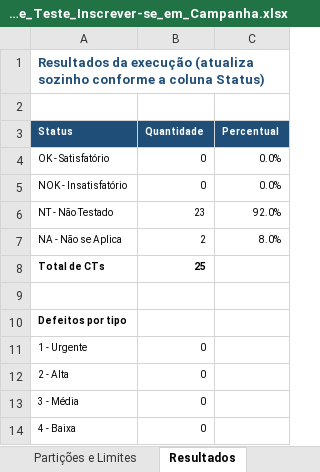
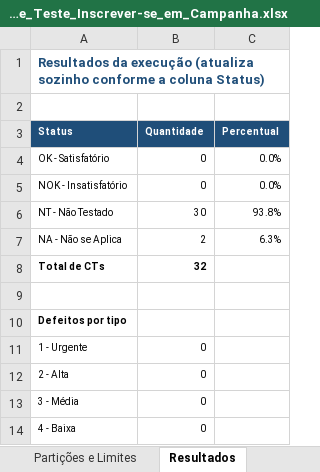
Before and after one commit to Conecta-Vida/Conecta-Vida-Mobile, an Excel workbook: qualidade/Planilha_de_Teste_Inscrever-se_em_Campanha.xlsx, sheet Resultados, drawn as a sheet; values as stored, in another font and other column widths than the file's, no borders; the diff names each change by its address in the sheet, - before the commit and + after, or states it on an @@ line.

```diff
--- a/qualidade/Planilha_de_Teste_Inscrever-se_em_Campanha.xlsx (sheet Resultados)
+++ b/qualidade/Planilha_de_Teste_Inscrever-se_em_Campanha.xlsx (sheet Resultados)
-B6 (Quantidade): 23
+B6 (Quantidade): 30
-C6 (Percentual): 92.0%
+C6 (Percentual): 93.8%
-C7 (Percentual): 8.0%
+C7 (Percentual): 6.3%
-B8 (Quantidade): 25
+B8 (Quantidade): 32
```
Also changed, not shown: sheet Roteiro de Teste, sheet Preparação (massa de dados), sheet Partições e Limites, formulas that keep their value.
